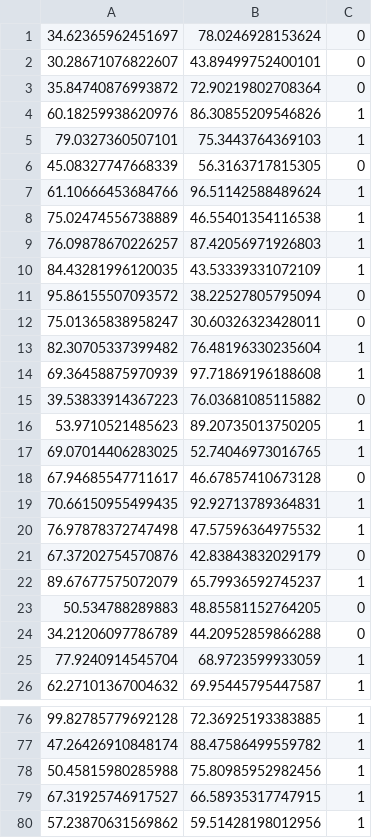
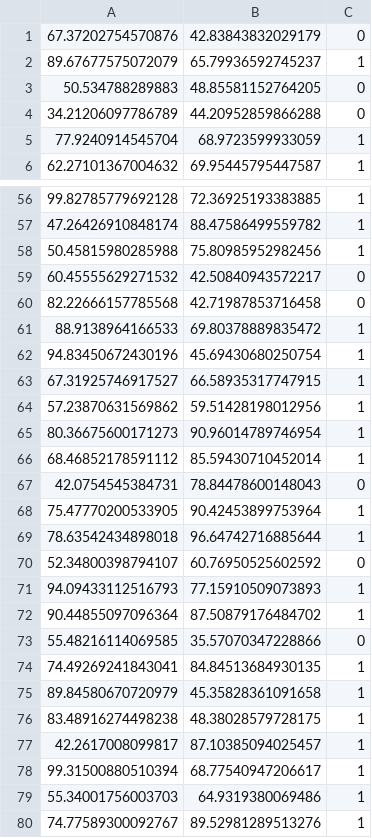
Before and after one commit to AndriiPopovych/MachineLearning, a CSV file: LogisticRegression/DataSets/ex2data1.csv, drawn as a sheet; only a part is shown, gaps mark what is left out; the shorter side is filled out with more unchanged rows.

```diff
--- a/LogisticRegression/DataSets/ex2data1.csv
+++ b/LogisticRegression/DataSets/ex2data1.csv
@@ -1,21 +1 @@
-34.62365962451697,78.0246928153624,0
-30.28671076822607,43.89499752400101,0
-35.84740876993872,72.90219802708364,0
-60.18259938620976,86.30855209546826,1
-79.0327360507101,75.3443764369103,1
-45.08327747668339,56.3163717815305,0
-61.10666453684766,96.51142588489624,1
-75.02474556738889,46.55401354116538,1
-76.09878670226257,87.42056971926803,1
-84.43281996120035,43.53339331072109,1
-95.86155507093572,38.22527805795094,0
-75.01365838958247,30.60326323428011,0
-82.30705337399482,76.48196330235604,1
-69.36458875970939,97.71869196188608,1
-39.53833914367223,76.03681085115882,0
-53.9710521485623,89.20735013750205,1
-69.07014406283025,52.74046973016765,1
-67.94685547711617,46.67857410673128,0
-70.66150955499435,92.92713789364831,1
-76.97878372747498,47.57596364975532,1
 67.37202754570876,42.83843832029179,0
@@ -78,2 +58,6 @@
 50.45815980285988,75.80985952982456,1
+60.45555629271532,42.50840943572217,0
+82.22666157785568,42.71987853716458,0
+88.9138964166533,69.80378889835472,1
+94.83450672430196,45.69430680250754,1
 67.31925746917527,66.58935317747915,1
```
Also changed, not shown: 4 other files.
